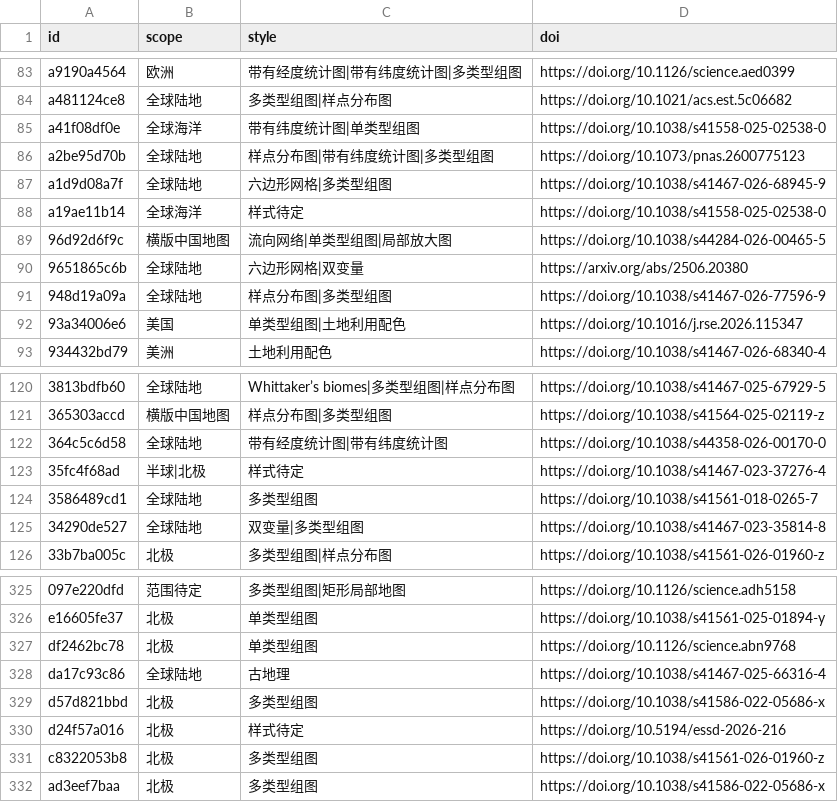
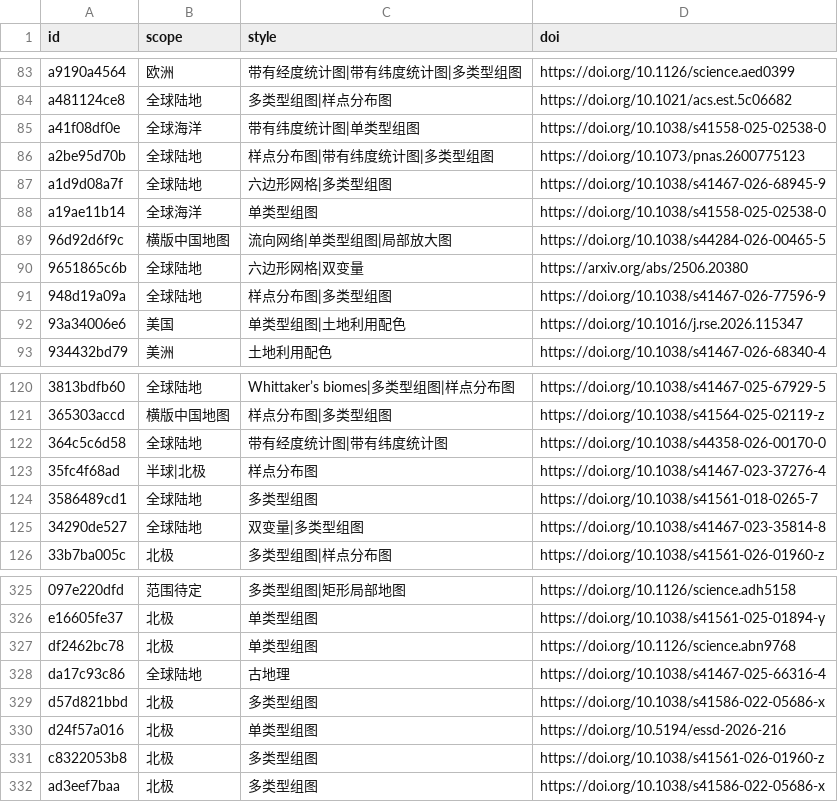
Before and after one commit to zbhgis/GeoSciPlot, a CSV file: meta/titles.csv, drawn as a sheet; only a part is shown, gaps mark what is left out; the diff covers the shown part only.

Commit message:
fix(data): 补齐 11 张「样式待定」图的范围既有样式标签（逐张看图判定，走管理端通道写入）
- 样点分布图 +5（比例圆/站位点）、多类型组图 +5（多 panel）、单类型组图 +2
  （连续场单图）、局部放大图 +1（黑框放大三联）、多变量（多图例）+3
- 「样式待定」归零自动退出候选池；scope 与 DOI 未动

```diff
--- a/meta/titles.csv
+++ b/meta/titles.csv
@@ -87,3 +87,3 @@ a2be95d70b,全球陆地,样点分布图|带有纬度统计图|多类型组图,ht
 a1d9d08a7f,全球陆地,六边形网格|多类型组图,https://doi.org/10.1038/s41467-026-68945-9
-a19ae11b14,全球海洋,样式待定,https://doi.org/10.1038/s41558-025-02538-0
+a19ae11b14,全球海洋,单类型组图,https://doi.org/10.1038/s41558-025-02538-0
 96d92d6f9c,横版中国地图,流向网络|单类型组图|局部放大图,https://doi.org/10.1038/s44284-026-00465-5
@@ -122,3 +122,3 @@ a19ae11b14,全球海洋,样式待定,https://doi.org/10.1038/s41558-025-02538-0
 364c5c6d58,全球陆地,带有经度统计图|带有纬度统计图,https://doi.org/10.1038/s44358-026-00170-0
-35fc4f68ad,半球|北极,样式待定,https://doi.org/10.1038/s41467-023-37276-4
+35fc4f68ad,半球|北极,样点分布图,https://doi.org/10.1038/s41467-023-37276-4
 3586489cd1,全球陆地,多类型组图,https://doi.org/10.1038/s41561-018-0265-7
@@ -329,3 +329,3 @@ da17c93c86,全球陆地,古地理,https://doi.org/10.1038/s41467-025-66316-4
 d57d821bbd,北极,多类型组图,https://doi.org/10.1038/s41586-022-05686-x
-d24f57a016,北极,样式待定,https://doi.org/10.5194/essd-2026-216
+d24f57a016,北极,单类型组图,https://doi.org/10.5194/essd-2026-216
 c8322053b8,北极,多类型组图,https://doi.org/10.1038/s41561-026-01960-z
```
Also changed, not shown: 8 edited cells elsewhere in this file, 1 other file.
